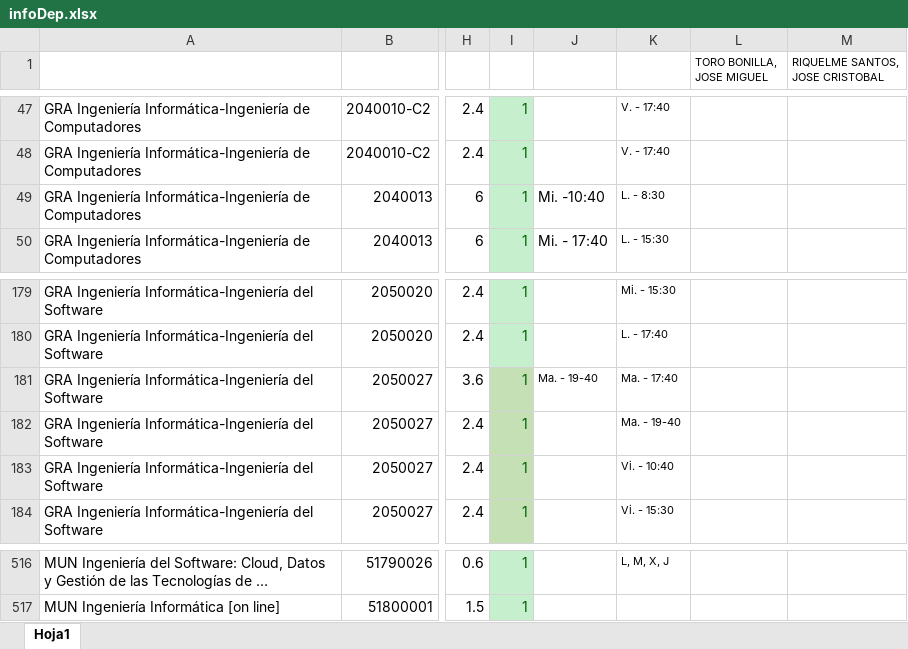
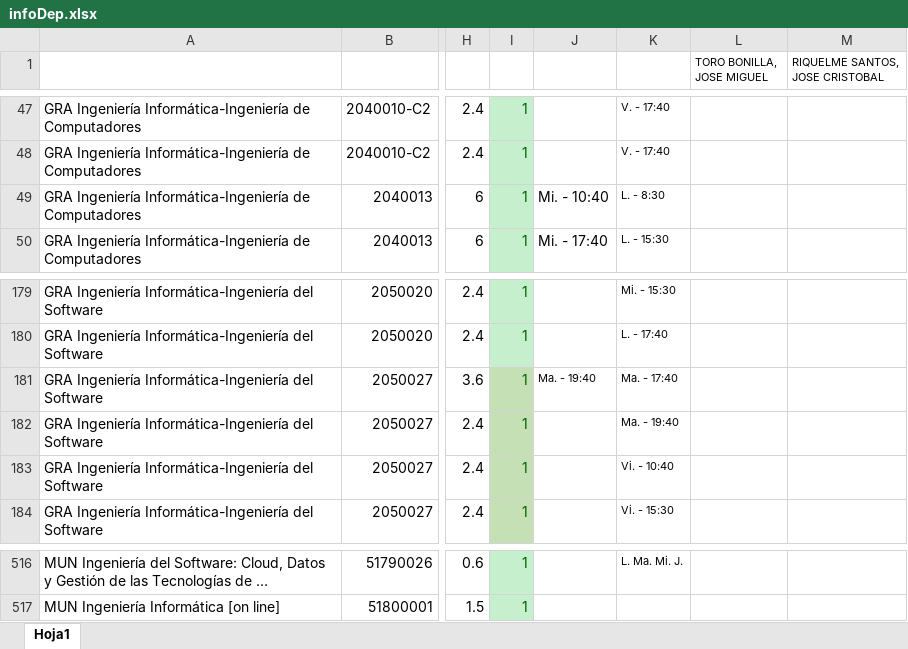
Before and after one commit to ursgarsan/TFG-PAP, an Excel workbook: docs_iniciales/infoDep.xlsx, sheet Hoja1, drawn as a sheet; only a part is shown, gaps mark what is left out; long unchanged cells end in …; values as stored, in another font and other column widths than the file's, no borders; the diff covers the shown part only; the diff names each change by its address in the sheet, - before the commit and + after, or states it on an @@ line.

```diff
--- a/docs_iniciales/infoDep.xlsx (sheet Hoja1)
+++ b/docs_iniciales/infoDep.xlsx (sheet Hoja1)
-J49: Mi. -10:40
+J49: Mi. - 10:40
-J181: Ma. - 19-40
+J181: Ma. - 19:40
-K182: Ma. - 19-40
+K182: Ma. - 19:40
-K516: L, M, X, J
+K516: L. Ma. Mi. J.
```
Also changed, not shown: 49 edited cells elsewhere in this sheet.
